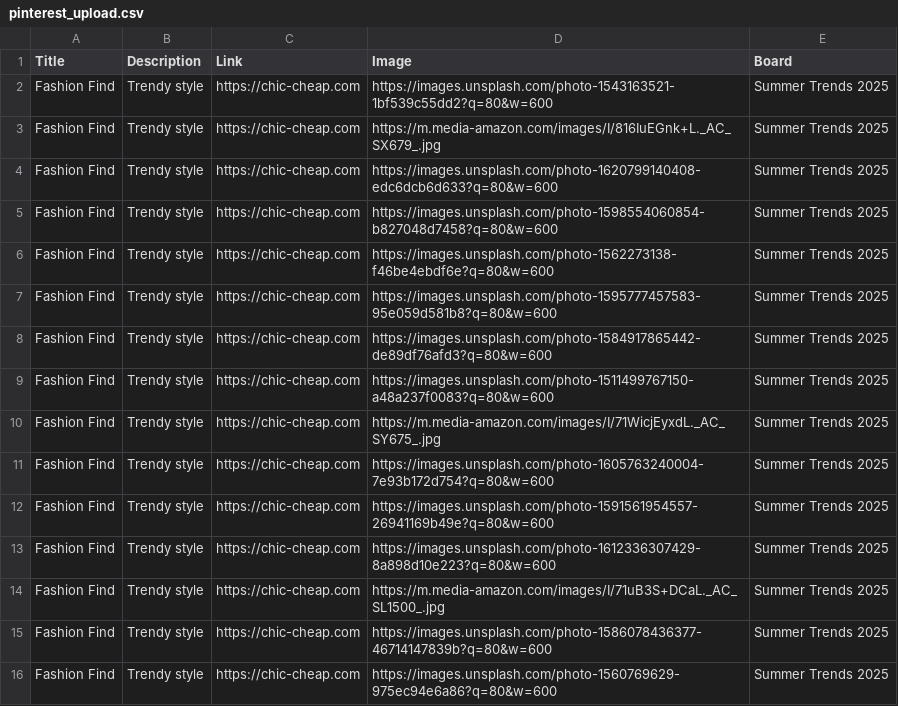
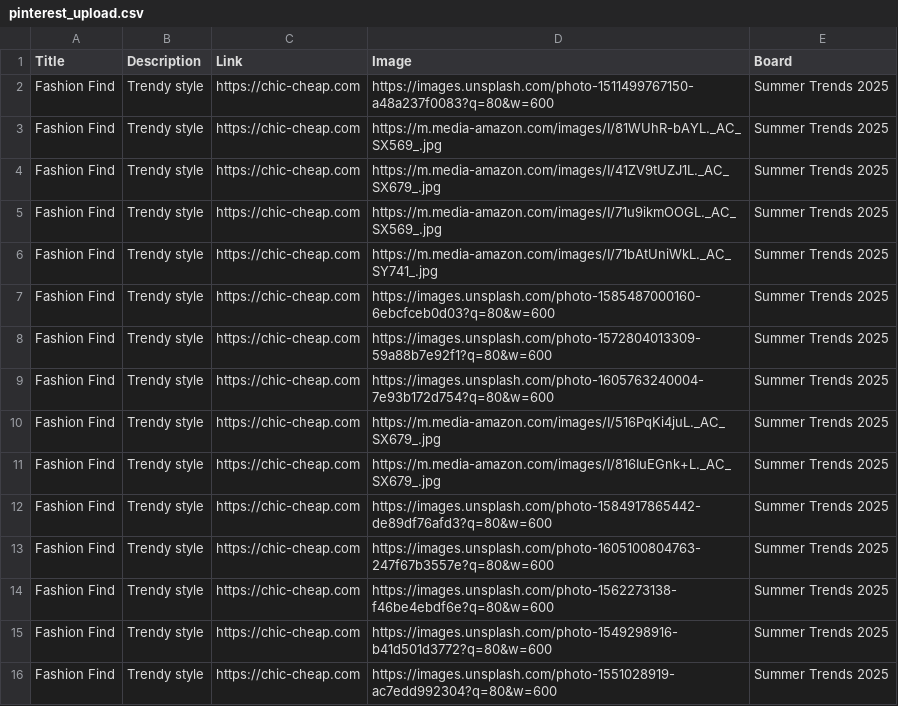
Before and after one commit to roccozoom/chic-cheap, a CSV file: pinterest_upload.csv, drawn as a sheet.

Commit message:
Daily Update: Data, XML & CSV

```diff
--- a/pinterest_upload.csv
+++ b/pinterest_upload.csv
@@ -1,16 +1,16 @@
 "Title","Description","Link","Image","Board"
-"Fashion Find","Trendy style","https://chic-cheap.com","https://images.unsplash.com/photo-1543163521-1bf539c55dd2?q=80&w=600","Summer Trends 2025"
+"Fashion Find","Trendy style","https://chic-cheap.com","https://images.unsplash.com/photo-1511499767150-a48a237f0083?q=80&w=600","Summer Trends 2025"
+"Fashion Find","Trendy style","https://chic-cheap.com","https://m.media-amazon.com/images/I/81WUhR-bAYL._AC_SX569_.jpg","Summer Trends 2025"
+"Fashion Find","Trendy style","https://chic-cheap.com","https://m.media-amazon.com/images/I/41ZV9tUZJ1L._AC_SX679_.jpg","Summer Trends 2025"
+"Fashion Find","Trendy style","https://chic-cheap.com","https://m.media-amazon.com/images/I/71u9ikmOOGL._AC_SX569_.jpg","Summer Trends 2025"
+"Fashion Find","Trendy style","https://chic-cheap.com","https://m.media-amazon.com/images/I/71bAtUniWkL._AC_SY741_.jpg","Summer Trends 2025"
+"Fashion Find","Trendy style","https://chic-cheap.com","https://images.unsplash.com/photo-1585487000160-6ebcfceb0d03?q=80&w=600","Summer Trends 2025"
+"Fashion Find","Trendy style","https://chic-cheap.com","https://images.unsplash.com/photo-1572804013309-59a88b7e92f1?q=80&w=600","Summer Trends 2025"
+"Fashion Find","Trendy style","https://chic-cheap.com","https://images.unsplash.com/photo-1605763240004-7e93b172d754?q=80&w=600","Summer Trends 2025"
+"Fashion Find","Trendy style","https://chic-cheap.com","https://m.media-amazon.com/images/I/516PqKi4juL._AC_SX679_.jpg","Summer Trends 2025"
 "Fashion Find","Trendy style","https://chic-cheap.com","https://m.media-amazon.com/images/I/816IuEGnk+L._AC_SX679_.jpg","Summer Trends 2025"
-"Fashion Find","Trendy style","https://chic-cheap.com","https://images.unsplash.com/photo-1620799140408-edc6dcb6d633?q=80&w=600","Summer Trends 2025"
-"Fashion Find","Trendy style","https://chic-cheap.com","https://images.unsplash.com/photo-1598554060854-b827048d7458?q=80&w=600","Summer Trends 2025"
+"Fashion Find","Trendy style","https://chic-cheap.com","https://images.unsplash.com/photo-1584917865442-de89df76afd3?q=80&w=600","Summer Trends 2025"
+"Fashion Find","Trendy style","https://chic-cheap.com","https://images.unsplash.com/photo-1605100804763-247f67b3557e?q=80&w=600","Summer Trends 2025"
 "Fashion Find","Trendy style","https://chic-cheap.com","https://images.unsplash.com/photo-1562273138-f46be4ebdf6e?q=80&w=600","Summer Trends 2025"
-"Fashion Find","Trendy style","https://chic-cheap.com","https://images.unsplash.com/photo-1595777457583-95e059d581b8?q=80&w=600","Summer Trends 2025"
-"Fashion Find","Trendy style","https://chic-cheap.com","https://images.unsplash.com/photo-1584917865442-de89df76afd3?q=80&w=600","Summer Trends 2025"
-"Fashion Find","Trendy style","https://chic-cheap.com","https://images.unsplash.com/photo-1511499767150-a48a237f0083?q=80&w=600","Summer Trends 2025"
-"Fashion Find","Trendy style","https://chic-cheap.com","https://m.media-amazon.com/images/I/71WicjEyxdL._AC_SY675_.jpg","Summer Trends 2025"
-"Fashion Find","Trendy style","https://chic-cheap.com","https://images.unsplash.com/photo-1605763240004-7e93b172d754?q=80&w=600","Summer Trends 2025"
-"Fashion Find","Trendy style","https://chic-cheap.com","https://images.unsplash.com/photo-1591561954557-26941169b49e?q=80&w=600","Summer Trends 2025"
-"Fashion Find","Trendy style","https://chic-cheap.com","https://images.unsplash.com/photo-1612336307429-8a898d10e223?q=80&w=600","Summer Trends 2025"
-"Fashion Find","Trendy style","https://chic-cheap.com","https://m.media-amazon.com/images/I/71uB3S+DCaL._AC_SL1500_.jpg","Summer Trends 2025"
-"Fashion Find","Trendy style","https://chic-cheap.com","https://images.unsplash.com/photo-1586078436377-46714147839b?q=80&w=600","Summer Trends 2025"
-"Fashion Find","Trendy style","https://chic-cheap.com","https://images.unsplash.com/photo-1560769629-975ec94e6a86?q=80&w=600","Summer Trends 2025"
+"Fashion Find","Trendy style","https://chic-cheap.com","https://images.unsplash.com/photo-1549298916-b41d501d3772?q=80&w=600","Summer Trends 2025"
+"Fashion Find","Trendy style","https://chic-cheap.com","https://images.unsplash.com/photo-1551028919-ac7edd992304?q=80&w=600","Summer Trends 2025"
```
Also changed, not shown: 2 other files.
